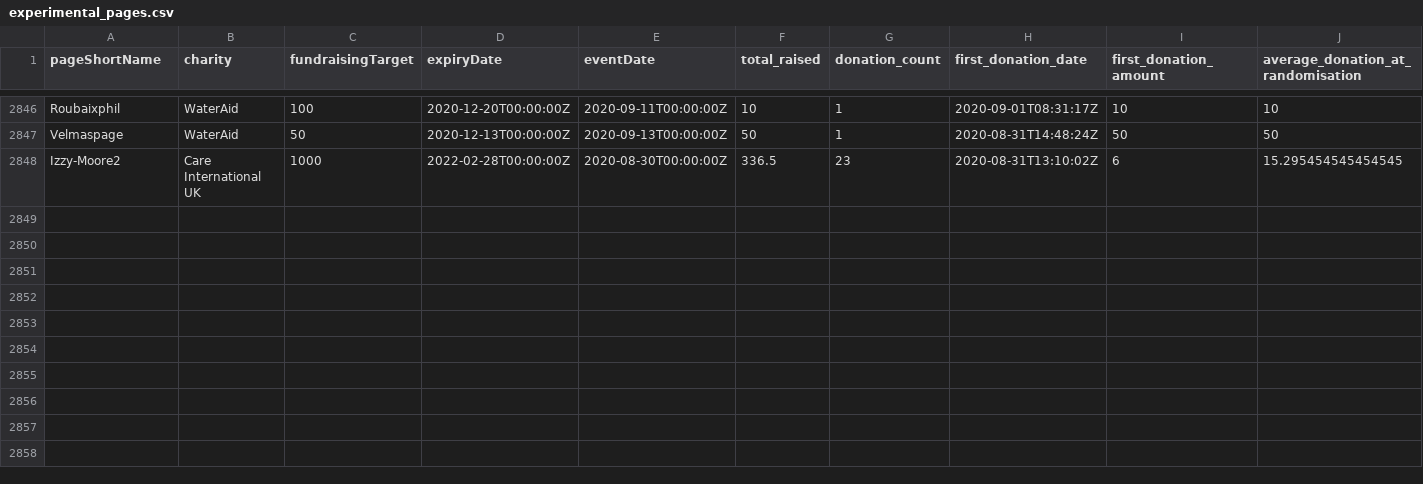
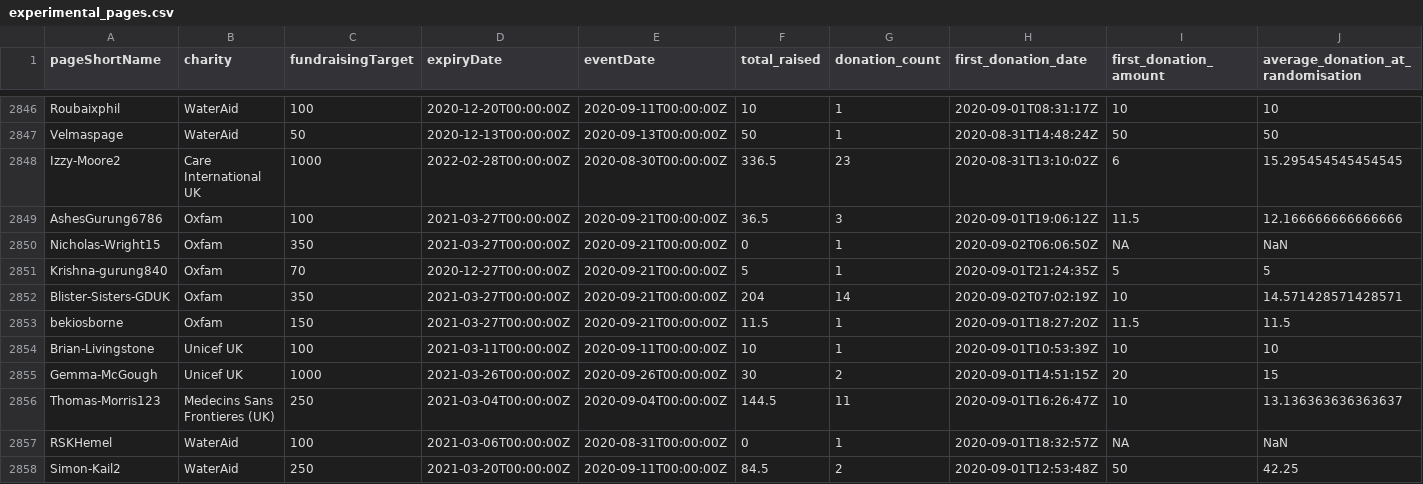
Before and after one commit to daaronr/fundraising_data_pull, a CSV file: data/experimental_pages.csv, drawn as a sheet; only a part is shown, gaps mark what is left out; rows hold the shown columns only; the diff names each change by its address in the sheet, - before the commit and + after, or states it on an @@ line.

```diff
--- a/data/experimental_pages.csv
+++ b/data/experimental_pages.csv
+row 2849: AshesGurung6786 | Oxfam | 100 | 2021-03-27T00:00:00Z | 2020-09-21T00:00:00Z | 36.5 | 3 | 2020-09-01T19:06:12Z | 11.5 | 12.166666666666666
+row 2850: Nicholas-Wright15 | Oxfam | 350 | 2021-03-27T00:00:00Z | 2020-09-21T00:00:00Z | 0 | 1 | 2020-09-02T06:06:50Z | NA | NaN
+row 2851: Krishna-gurung840 | Oxfam | 70 | 2020-12-27T00:00:00Z | 2020-09-21T00:00:00Z | 5 | 1 | 2020-09-01T21:24:35Z | 5 | 5
+row 2852: Blister-Sisters-GDUK | Oxfam | 350 | 2021-03-27T00:00:00Z | 2020-09-21T00:00:00Z | 204 | 14 | 2020-09-02T07:02:19Z | 10 | 14.571428571428571
+row 2853: bekiosborne | Oxfam | 150 | 2021-03-27T00:00:00Z | 2020-09-21T00:00:00Z | 11.5 | 1 | 2020-09-01T18:27:20Z | 11.5 | 11.5
+row 2854: Brian-Livingstone | Unicef UK | 100 | 2021-03-11T00:00:00Z | 2020-09-11T00:00:00Z | 10 | 1 | 2020-09-01T10:53:39Z | 10 | 10
+row 2855: Gemma-McGough | Unicef UK | 1000 | 2021-03-26T00:00:00Z | 2020-09-26T00:00:00Z | 30 | 2 | 2020-09-01T14:51:15Z | 20 | 15
+row 2856: Thomas-Morris123 | Medecins Sans Frontieres (UK) | 250 | 2021-03-04T00:00:00Z | 2020-09-04T00:00:00Z | 144.5 | 11 | 2020-09-01T16:26:47Z | 10 | 13.136363636363637
+row 2857: RSKHemel | WaterAid | 100 | 2021-03-06T00:00:00Z | 2020-08-31T00:00:00Z | 0 | 1 | 2020-09-01T18:32:57Z | NA | NaN
+row 2858: Simon-Kail2 | WaterAid | 250 | 2021-03-20T00:00:00Z | 2020-09-11T00:00:00Z | 84.5 | 2 | 2020-09-01T12:53:48Z | 50 | 42.25
```
Also changed, not shown: data/data_pulls.csv, data/treatments.csv, 5 other files.
